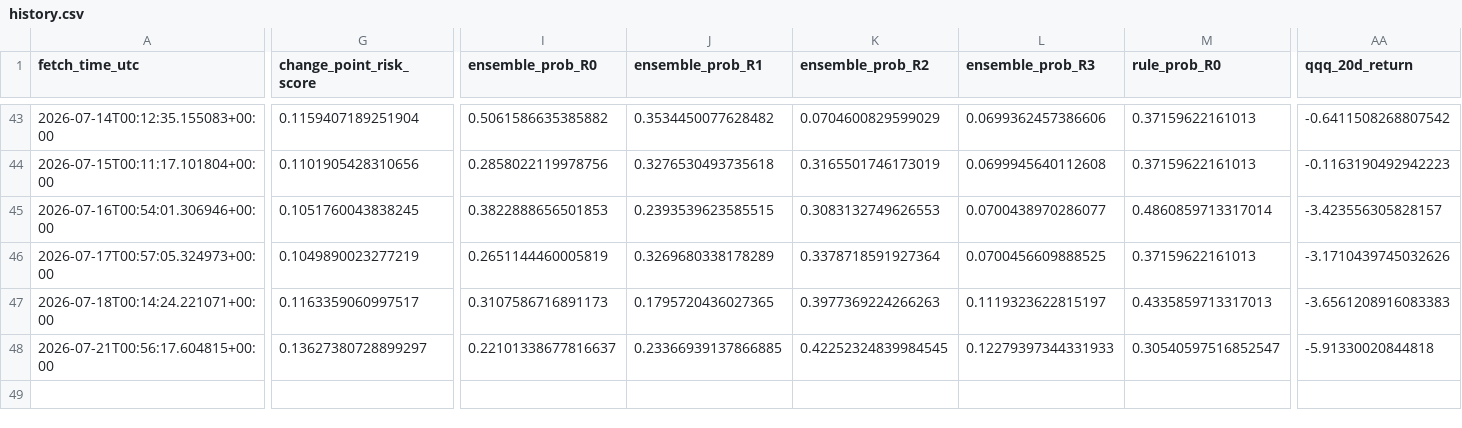
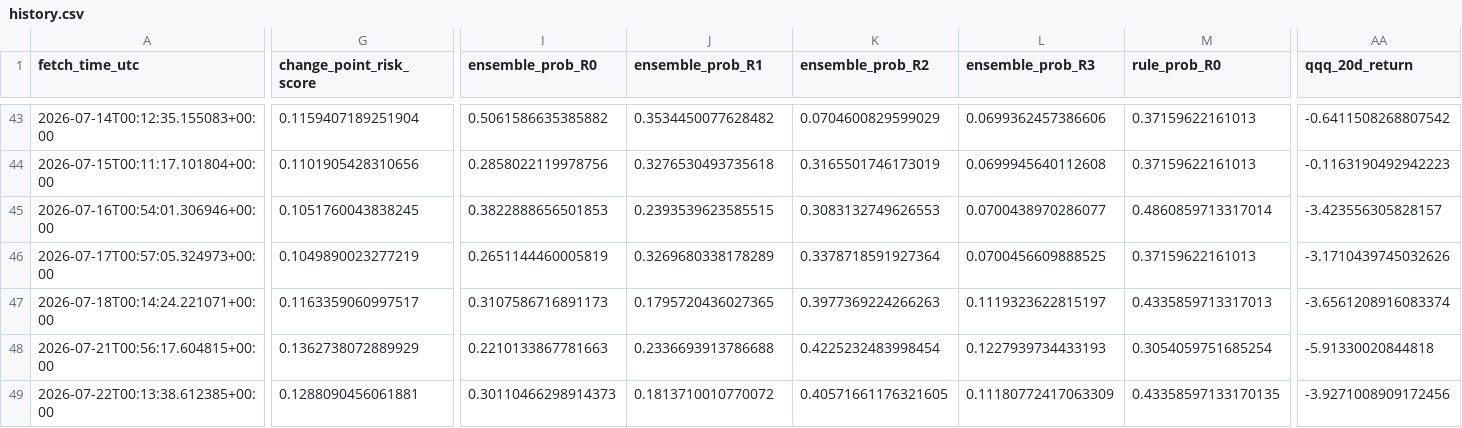
Before and after one commit to harryz77-ai/macro-regime-experiment-v2, a CSV file: data/history.csv, drawn as a sheet; only a part is shown, gaps mark what is left out; rows hold the shown columns only; the diff covers the shown part only; the diff names each change by its address in the sheet, - before the commit and + after, or states it on an @@ line.

```diff
--- a/data/history.csv
+++ b/data/history.csv
-AA47 (qqq_20d_return): -3.6561208916083383
+AA47 (qqq_20d_return): -3.6561208916083374
-G48 (change_point_risk_score): 0.13627380728899297
+G48 (change_point_risk_score): 0.1362738072889929
-I48 (ensemble_prob_R0): 0.22101338677816637
+I48 (ensemble_prob_R0): 0.2210133867781663
-J48 (ensemble_prob_R1): 0.23366939137866885
+J48 (ensemble_prob_R1): 0.2336693913786688
-K48 (ensemble_prob_R2): 0.42252324839984545
+K48 (ensemble_prob_R2): 0.4225232483998454
-L48 (ensemble_prob_R3): 0.12279397344331933
+L48 (ensemble_prob_R3): 0.1227939734433193
-M48 (rule_prob_R0): 0.30540597516852547
+M48 (rule_prob_R0): 0.3054059751685254
+row 49: 2026-07-22T00:13:38.612385+00:00 | 0.1288090456061881 | 0.30110466298914373 | 0.1813710010770072 | 0.40571661176321605 | 0.11180772417063309 | 0.43358597133170135 | -3.9271008909172456
```
Also changed, not shown: 8 edited cells elsewhere in this file, 2 other files.
